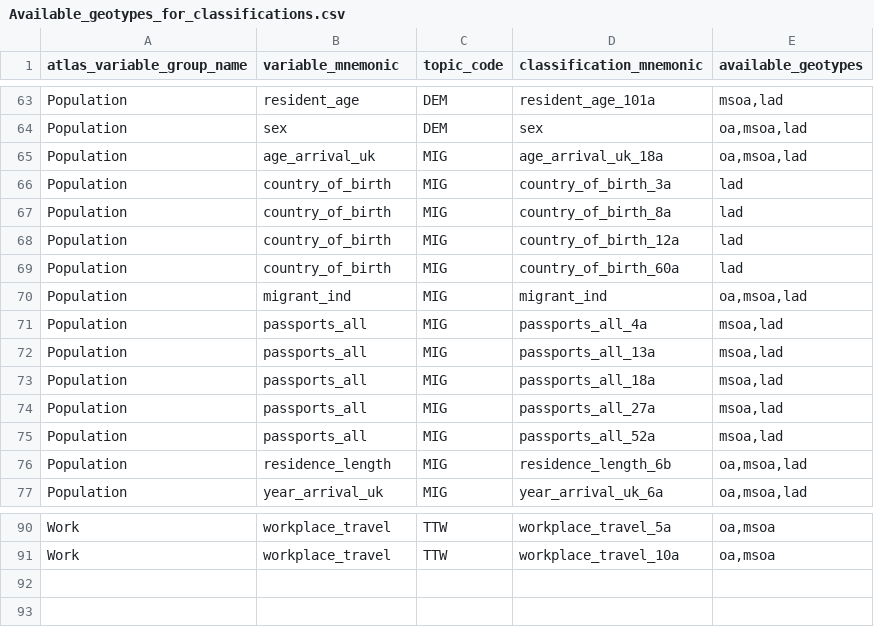
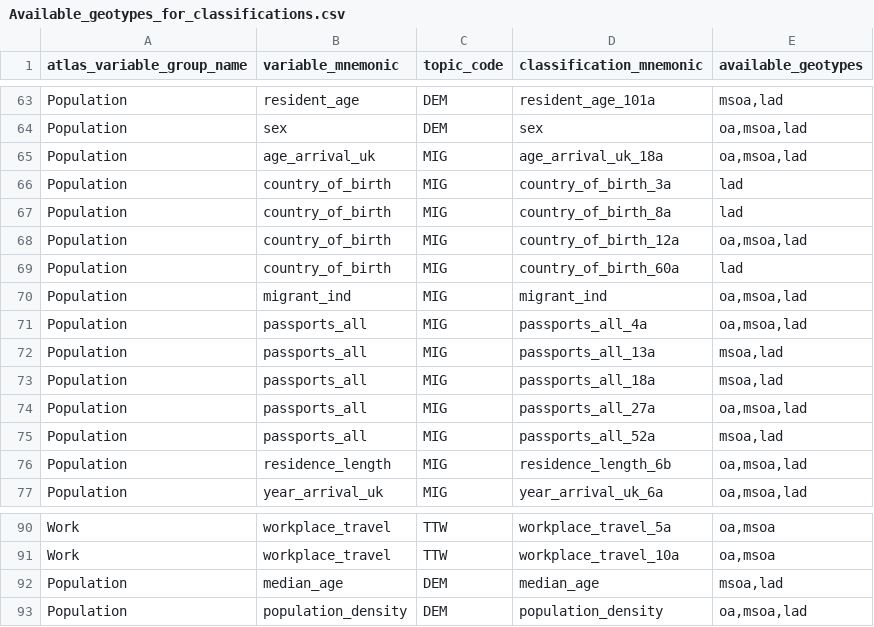
Before and after one commit to ONSdigital/dp-census-atlas, a CSV file: scripts/content/input_metadata_files/Available_geotypes_for_classifications.csv, drawn as a sheet; only a part is shown, gaps mark what is left out; the diff names each change by its address in the sheet, - before the commit and + after, or states it on an @@ line.

Commit message:
update available_geotypes based on Rob Gs data

```diff
--- a/scripts/content/input_metadata_files/Available_geotypes_for_classifications.csv
+++ b/scripts/content/input_metadata_files/Available_geotypes_for_classifications.csv
-E68 (available_geotypes): lad
+E68 (available_geotypes): oa,msoa,lad
-E71 (available_geotypes): msoa,lad
+E71 (available_geotypes): oa,msoa,lad
-E74 (available_geotypes): msoa,lad
+E74 (available_geotypes): oa,msoa,lad
+row 92: Population | median_age | DEM | median_age | msoa,lad
+row 93: Population | population_density | DEM | population_density | oa,msoa,lad
```
Also changed, not shown: 11 other files.
